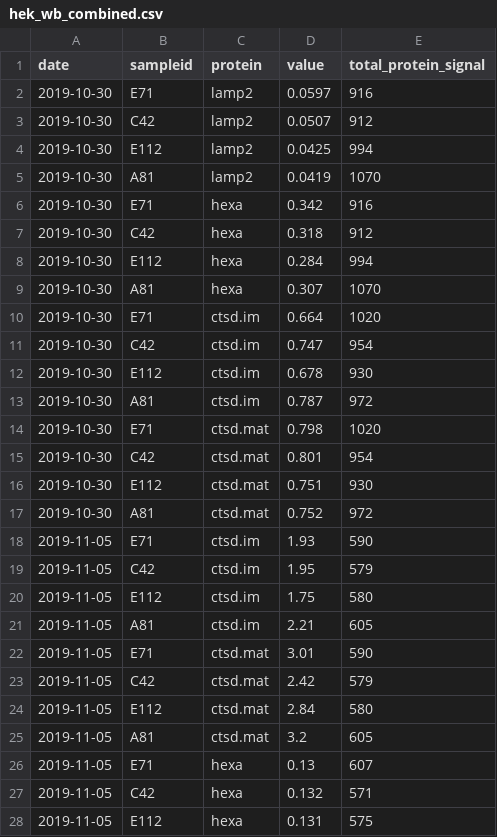
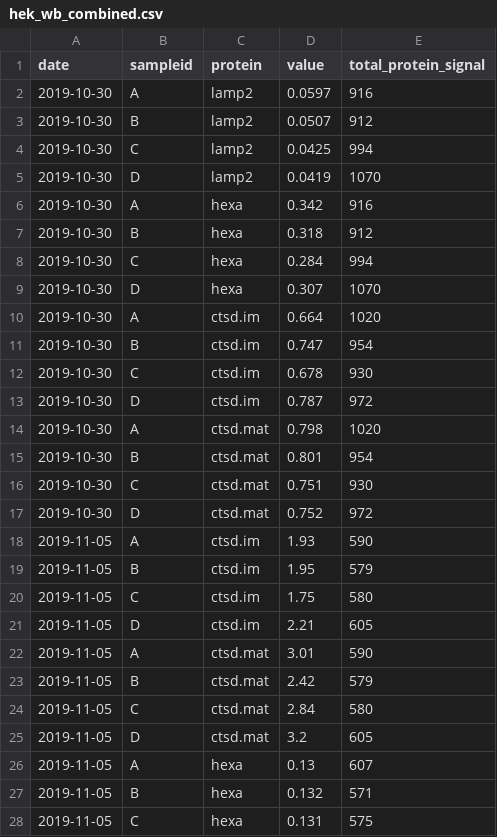
Before and after one commit to taustinn11/DVAC_Nov_2020_intro_R_and_ggplot, a CSV file: data/part1/hek_wb_combined.csv, drawn as a sheet; only a part is shown; the diff covers the shown part only.

Commit message:
Made some changes after practice with DVAC execs. Most notably, generated an example dataset to use for the the demo in the first half. The script used to make it is included so that users can see how it was done and try to re-create it if wanted. The code key has been changed to reflect the mouse data.

```diff
--- a/data/part1/hek_wb_combined.csv
+++ b/data/part1/hek_wb_combined.csv
@@ -1,28 +1,28 @@
 date,sampleid,protein,value,total_protein_signal
-2019-10-30,E71,lamp2,0.0597,916
-2019-10-30,C42,lamp2,0.0507,912
-2019-10-30,E112,lamp2,0.0425,994
-2019-10-30,A81,lamp2,0.0419,1070
-2019-10-30,E71,hexa,0.342,916
-2019-10-30,C42,hexa,0.318,912
-2019-10-30,E112,hexa,0.284,994
-2019-10-30,A81,hexa,0.307,1070
-2019-10-30,E71,ctsd.im,0.664,1020
-2019-10-30,C42,ctsd.im,0.747,954
-2019-10-30,E112,ctsd.im,0.678,930
-2019-10-30,A81,ctsd.im,0.787,972
-2019-10-30,E71,ctsd.mat,0.798,1020
-2019-10-30,C42,ctsd.mat,0.801,954
-2019-10-30,E112,ctsd.mat,0.751,930
-2019-10-30,A81,ctsd.mat,0.752,972
-2019-11-05,E71,ctsd.im,1.93,590
-2019-11-05,C42,ctsd.im,1.95,579
-2019-11-05,E112,ctsd.im,1.75,580
-2019-11-05,A81,ctsd.im,2.21,605
-2019-11-05,E71,ctsd.mat,3.01,590
-2019-11-05,C42,ctsd.mat,2.42,579
-2019-11-05,E112,ctsd.mat,2.84,580
-2019-11-05,A81,ctsd.mat,3.2,605
-2019-11-05,E71,hexa,0.13,607
-2019-11-05,C42,hexa,0.132,571
-2019-11-05,E112,hexa,0.131,575
+2019-10-30,A,lamp2,0.0597,916
+2019-10-30,B,lamp2,0.0507,912
+2019-10-30,C,lamp2,0.0425,994
+2019-10-30,D,lamp2,0.0419,1070
+2019-10-30,A,hexa,0.342,916
+2019-10-30,B,hexa,0.318,912
+2019-10-30,C,hexa,0.284,994
+2019-10-30,D,hexa,0.307,1070
+2019-10-30,A,ctsd.im,0.664,1020
+2019-10-30,B,ctsd.im,0.747,954
+2019-10-30,C,ctsd.im,0.678,930
+2019-10-30,D,ctsd.im,0.787,972
+2019-10-30,A,ctsd.mat,0.798,1020
+2019-10-30,B,ctsd.mat,0.801,954
+2019-10-30,C,ctsd.mat,0.751,930
+2019-10-30,D,ctsd.mat,0.752,972
+2019-11-05,A,ctsd.im,1.93,590
+2019-11-05,B,ctsd.im,1.95,579
+2019-11-05,C,ctsd.im,1.75,580
+2019-11-05,D,ctsd.im,2.21,605
+2019-11-05,A,ctsd.mat,3.01,590
+2019-11-05,B,ctsd.mat,2.42,579
+2019-11-05,C,ctsd.mat,2.84,580
+2019-11-05,D,ctsd.mat,3.2,605
+2019-11-05,A,hexa,0.13,607
+2019-11-05,B,hexa,0.132,571
+2019-11-05,C,hexa,0.131,575
```
Also changed, not shown: 5 edited cells elsewhere in this file, data/part1/10.23.19_hek.csv, data/part1/drc.csv, 8 other files.
